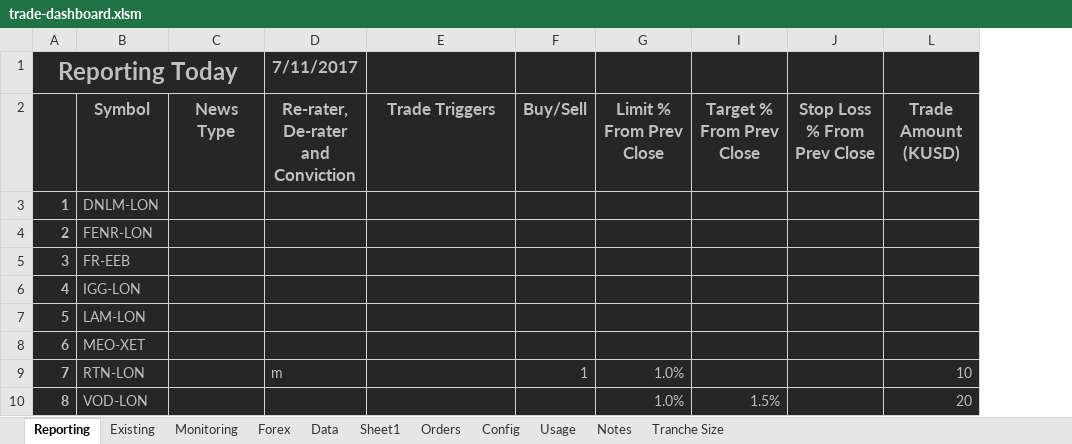
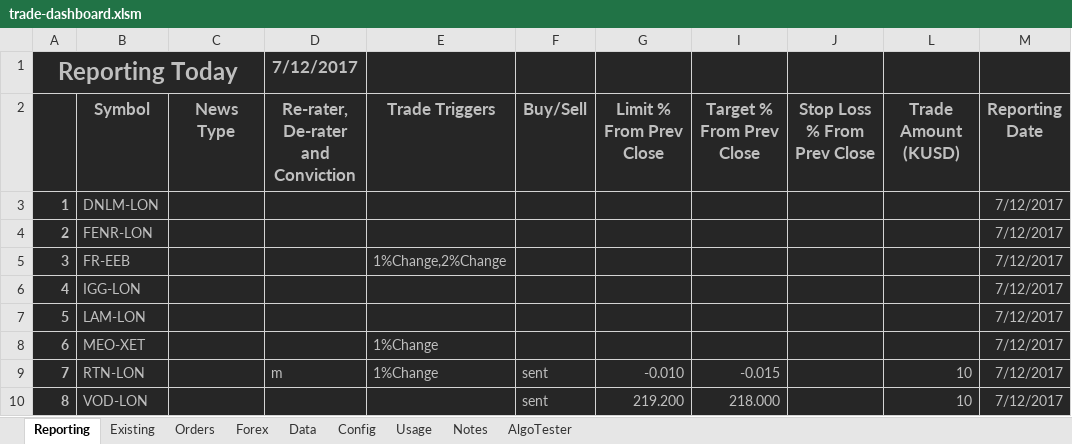
Before and after one commit to jner14/trade-automator, an Excel workbook: trade-dashboard.xlsm, sheet Reporting, drawn as a sheet; only a part is shown; values as stored, in another font and other column widths than the file's, no borders; the diff names each change by its address in the sheet, - before the commit and + after, or states it on an @@ line.

```diff
--- a/trade-dashboard.xlsm (sheet Reporting)
+++ b/trade-dashboard.xlsm (sheet Reporting)
-sheet tab: Sheet1
+sheet tab: AlgoTester
@@ sheet tab hidden: Monitoring @@
@@ sheet tab hidden: Tranche Size @@
@@ sheet tab order changed: Reporting | Existing | Orders | Forex | Data | Config | Usage | Notes | AlgoTester @@
@@ column M (Reporting Date) unhidden, rows 3-10: all 7/12/2017 @@
-D1: 7/11/2017
+D1: 7/12/2017
-E5 (Trade Triggers): (empty)
+E5 (Trade Triggers): 1%Change,2%Change
-E8:E9 (Trade Triggers): (empty)
+E8:E9 (Trade Triggers): 1%Change
-F9 (Buy/Sell): 1
+F9 (Buy/Sell): sent
-G9 (Limit % From Prev Close): 1.0%
+G9 (Limit % From Prev Close): -0.010
-I9 (Target % From Prev Close): (empty)
+I9 (Target % From Prev Close): -0.015
-F10 (Buy/Sell): (empty)
+F10 (Buy/Sell): sent
-G10 (Limit % From Prev Close): 1.0%
+G10 (Limit % From Prev Close): 219.200
-I10 (Target % From Prev Close): 1.5%
+I10 (Target % From Prev Close): 218.000
-L10 (Trade Amount (KUSD)): 20
+L10 (Trade Amount (KUSD)): 10
```
Also changed, not shown: sheet AlgoTester, sheet Data, sheet Orders, sheet Existing, sheet Config, formulas that keep their value, hidden cells, 5 other files.
